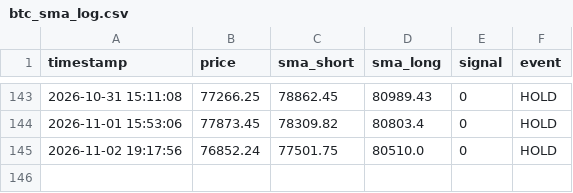
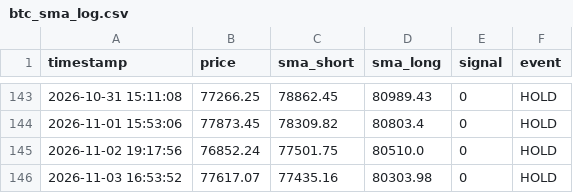
Before and after one commit to 1484-1029/btc-paper-trading-2, a CSV file: btc_sma_log.csv, drawn as a sheet; only a part is shown, gaps mark what is left out.

```diff
--- a/btc_sma_log.csv
+++ b/btc_sma_log.csv
@@ -145 +145,2 @@ timestamp,price,sma_short,sma_long,signal,event
 2026-11-02 19:17:56,76852.24,77501.75,80510.0,0,HOLD
+2026-11-03 16:53:52,77617.07,77435.16,80303.98,0,HOLD
```
